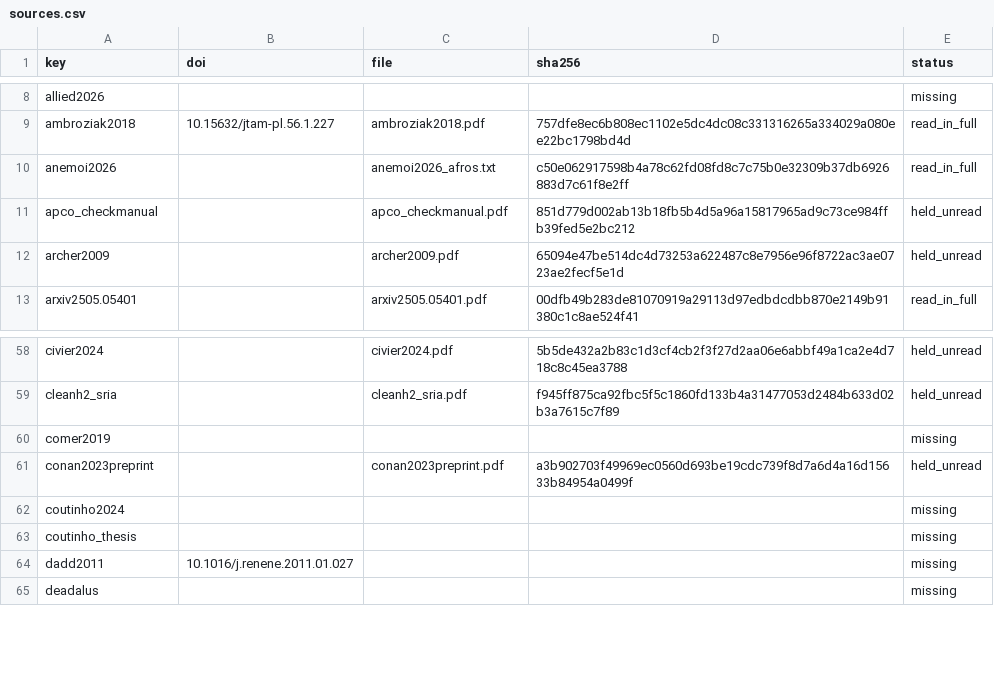
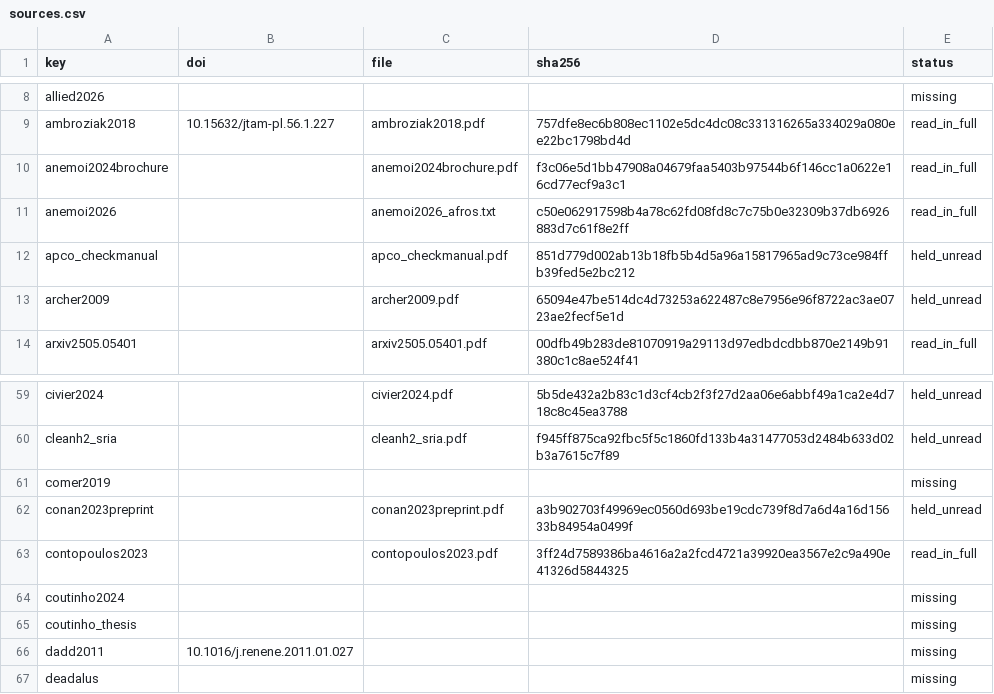
Before and after one commit to 1-Bart-1/WindShipOpt.jl, a CSV file: paper/sources.csv, drawn as a sheet; only a part is shown, gaps mark what is left out; the diff names each change by its address in the sheet, - before the commit and + after, or states it on an @@ line.

```diff
--- a/paper/sources.csv
+++ b/paper/sources.csv
+row 10: anemoi2024brochure |  | anemoi2024brochure.pdf | f3c06e5d1bb47908a04679faa5403b97544b6f146cc1a0622e16cd77ecf9a3c1 | read_in_full
+row 63: contopoulos2023 |  | contopoulos2023.pdf | 3ff24d7589386ba4616a2a2fcd4721a39920ea3567e2c9a490e41326d5844325 | read_in_full
```
Also changed, not shown: 12 other files.
